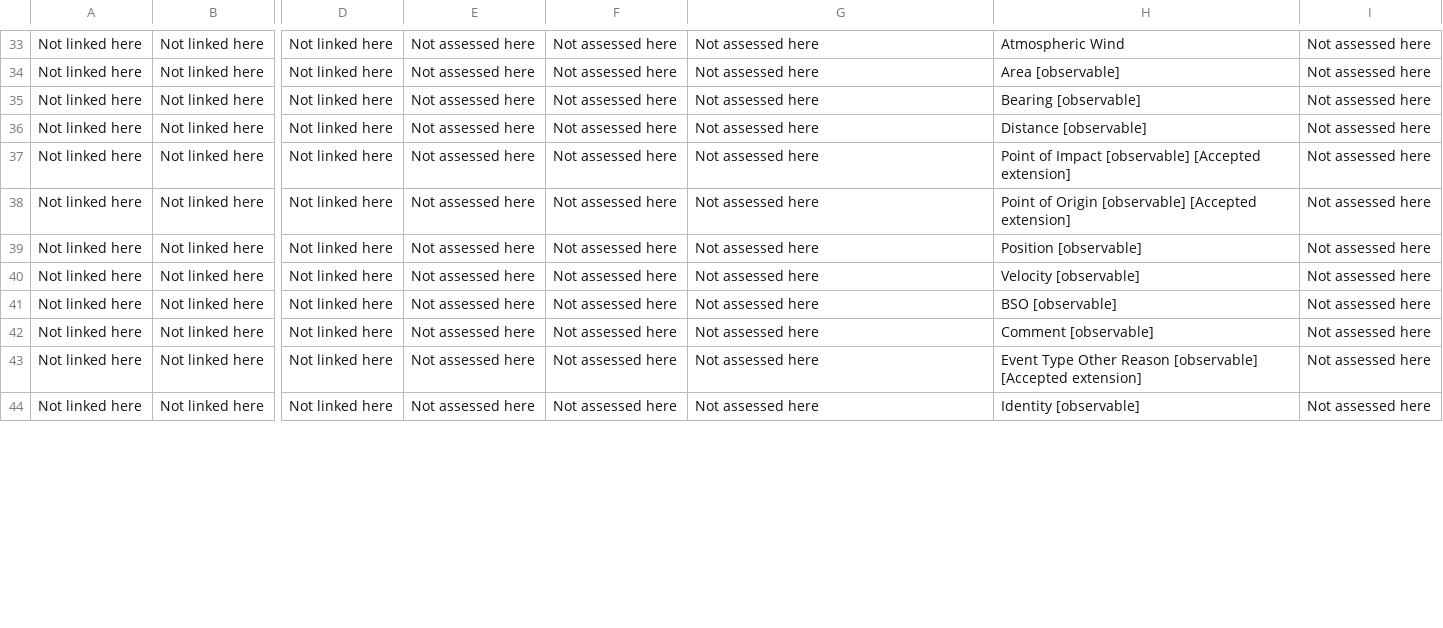
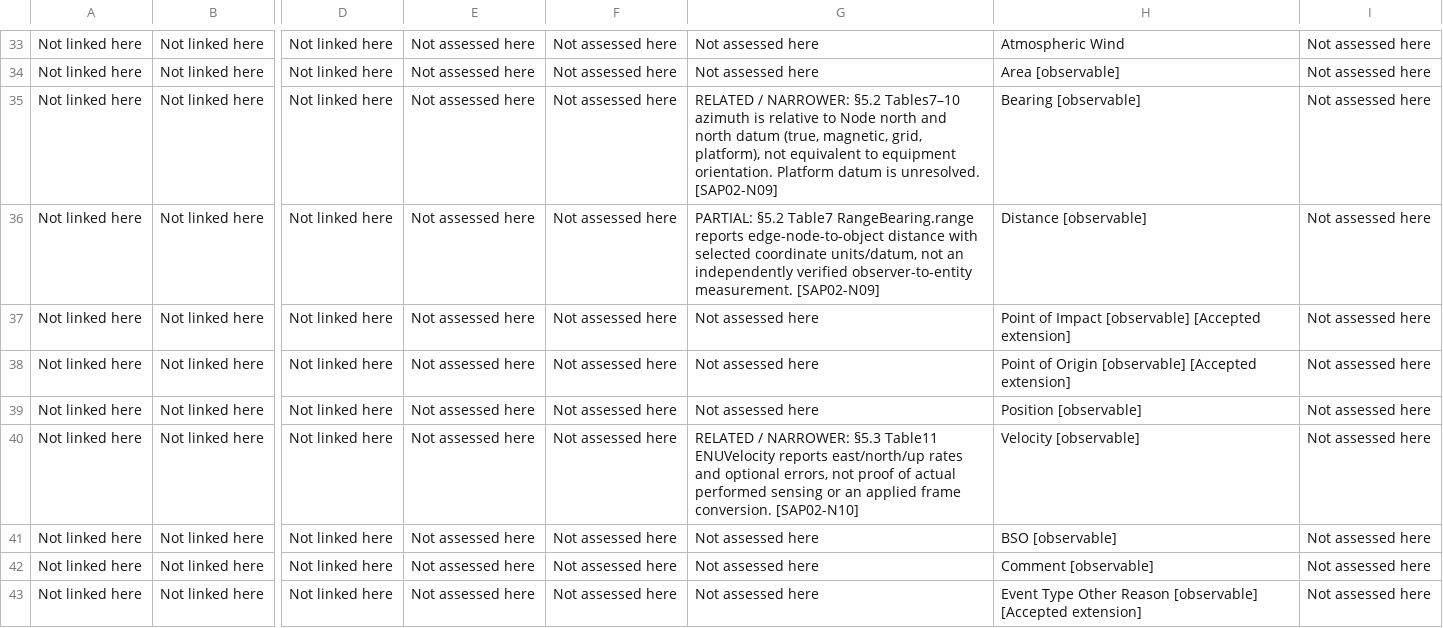
Before and after one commit to OS4CSAPI/glaux-client, a CSV file: Docs/Research/DIM_Profile_V2/Donor_DIM_Crosswalk/ISA_Correction_Review_07NOV2026.csv, drawn as a sheet; only a part is shown, gaps mark what is left out; the shorter side is filled out with more unchanged rows; the diff covers the shown part only; the diff names each change by its address in the sheet, - before the commit and + after, or states it on an @@ line.

```diff
--- a/Docs/Research/DIM_Profile_V2/Donor_DIM_Crosswalk/ISA_Correction_Review_07NOV2026.csv
+++ b/Docs/Research/DIM_Profile_V2/Donor_DIM_Crosswalk/ISA_Correction_Review_07NOV2026.csv
-G35: Not assessed here
+G35: RELATED / NARROWER: §5.2 Tables7–10 azimuth is relative to Node north and north datum (true, magnetic, grid, platform), not equivalent to equipment orientation. Platform datum is unresolved. [SAP02-N09]
-G36: Not assessed here
+G36: PARTIAL: §5.2 Table7 RangeBearing.range reports edge-node-to-object distance with selected coordinate units/datum, not an independently verified observer-to-entity measurement. [SAP02-N09]
-G40: Not assessed here
+G40: RELATED / NARROWER: §5.3 Table11 ENUVelocity reports east/north/up rates and optional errors, not proof of actual performed sensing or an applied frame conversion. [SAP02-N10]
```
Also changed, not shown: 14 edited cells elsewhere in this file, Docs/Research/DIM_Profile_V2/Donor_DIM_Crosswalk/Master_Donor_Concept_to_DIM_Crosswalk.csv, 11 other files.
